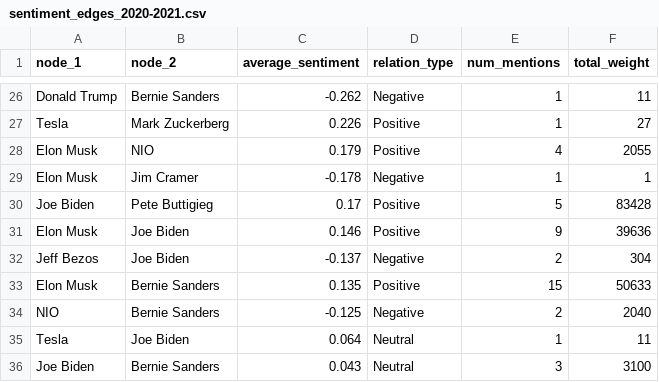
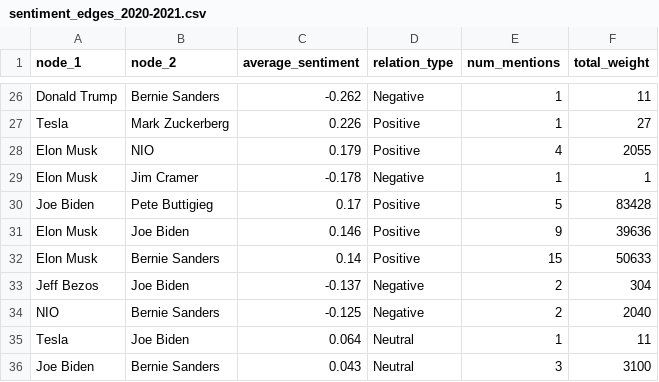
Before and after one commit to yonatan1golan/University, a CSV file: NLP/graphs_analysis/sentiment_edges_2020-2021.csv, drawn as a sheet; only a part is shown, gaps mark what is left out.

```diff
--- a/NLP/graphs_analysis/sentiment_edges_2020-2021.csv
+++ b/NLP/graphs_analysis/sentiment_edges_2020-2021.csv
@@ -31,4 +31,4 @@ Joe Biden,Pete Buttigieg,0.17,Positive,5,83428
 Elon Musk,Joe Biden,0.146,Positive,9,39636
+Elon Musk,Bernie Sanders,0.14,Positive,15,50633
 Jeff Bezos,Joe Biden,-0.137,Negative,2,304
-Elon Musk,Bernie Sanders,0.135,Positive,15,50633
 NIO,Bernie Sanders,-0.125,Negative,2,2040
```
Also changed, not shown: NLP/graphs_analysis/sentiment_edges_2022-2023.csv, NLP/graphs_analysis/sentiment_edges_2024-2025.csv, 39 other files.
